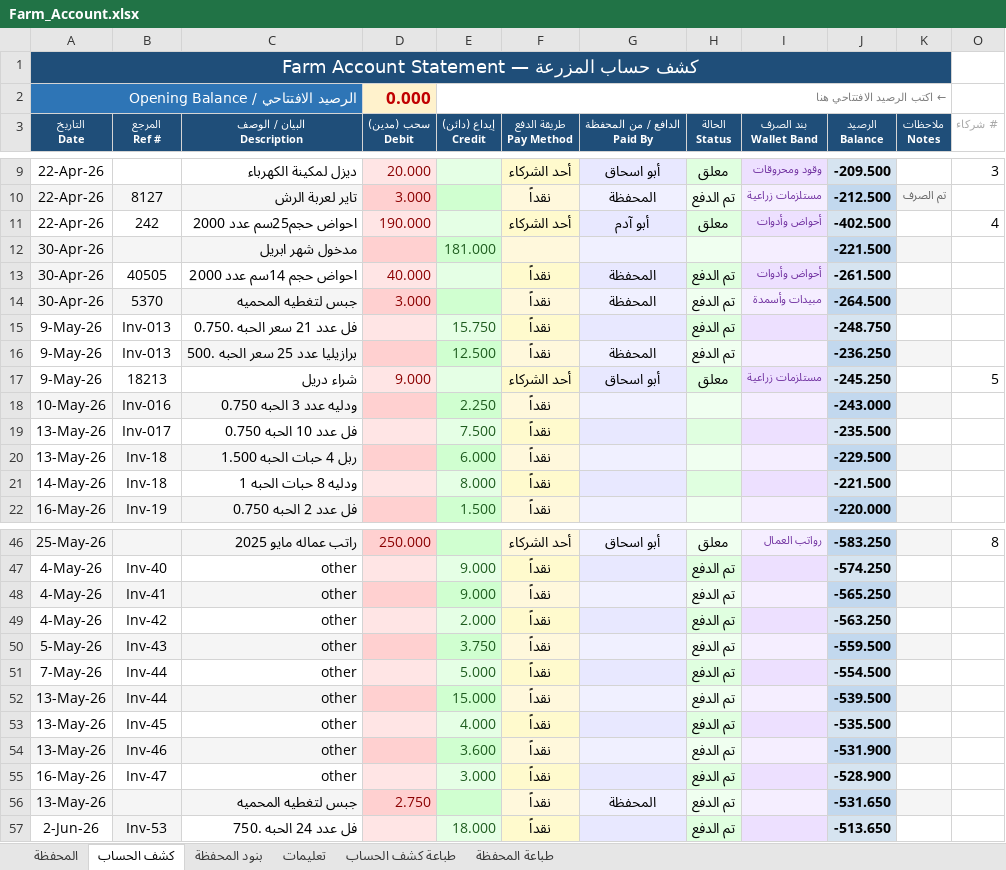
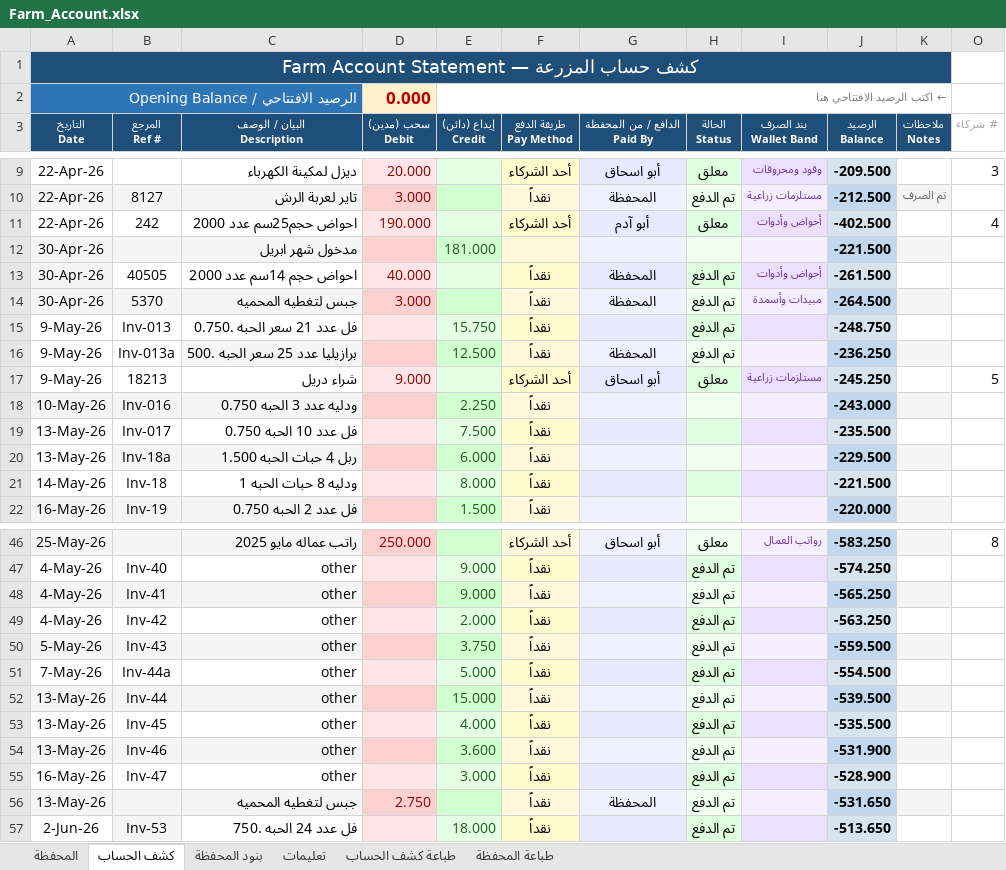
Before and after one commit to hadi907/ftm8-monitor, an Excel workbook: Farm_Account.xlsx, sheet كشف الحساب, drawn as a sheet; only a part is shown, gaps mark what is left out; values as stored, in another font and other column widths than the file's, no borders; conditional formats not drawn; the diff names each change by its address in the sheet, - before the commit and + after, or states it on an @@ line.

```diff
--- a/Farm_Account.xlsx (sheet كشف الحساب)
+++ b/Farm_Account.xlsx (sheet كشف الحساب)
-B16 (المرجع Ref #): Inv-013
+B16 (المرجع Ref #): Inv-013a
-B20 (المرجع Ref #): Inv-18
+B20 (المرجع Ref #): Inv-18a
-B51 (المرجع Ref #): Inv-44
+B51 (المرجع Ref #): Inv-44a
```
Also changed, not shown: sheet طباعة المحفظة, sheet المحفظة, sheet طباعة كشف الحساب, hidden cells.
